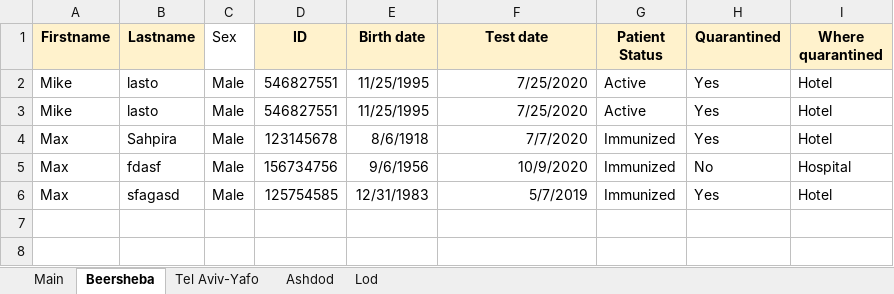
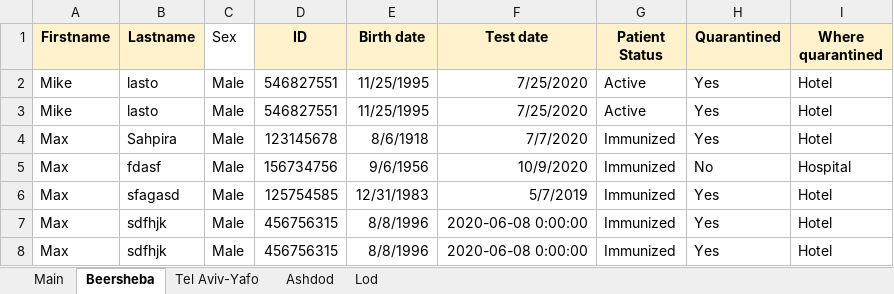
Before and after one commit to MosheShmulevich/COVID-19-Analytics, an Excel workbook: Database.xlsx, sheet Beersheba, drawn as a sheet; values as stored, in another font and other column widths than the file's, no borders; the diff names each change by its address in the sheet, - before the commit and + after, or states it on an @@ line.

```diff
--- a/Database.xlsx (sheet Beersheba)
+++ b/Database.xlsx (sheet Beersheba)
+row 7: Max | sdfhjk | Male | 456756315 | 8/8/1996 | 2020-06-08 0:00:00 | Immunized | Yes | Hotel
+row 8: Max | sdfhjk | Male | 456756315 | 8/8/1996 | 2020-06-08 0:00:00 | Immunized | Yes | Hotel
```
Also changed, not shown: 3 other files.
